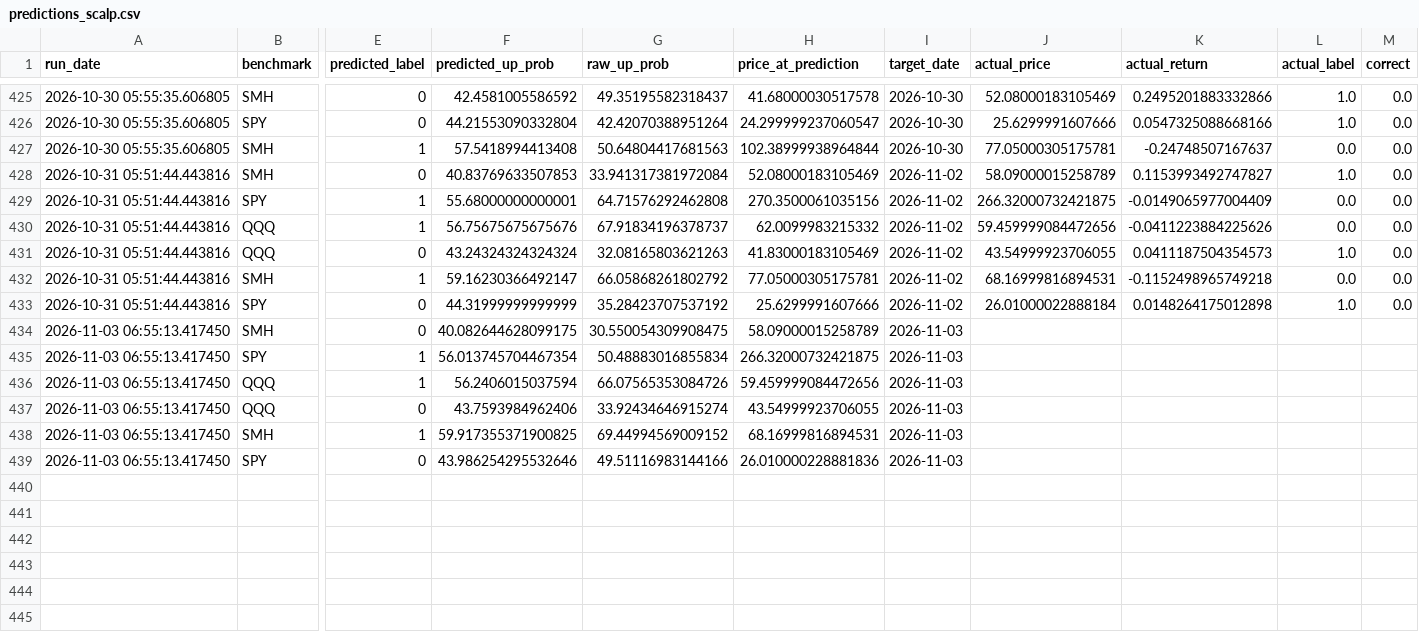
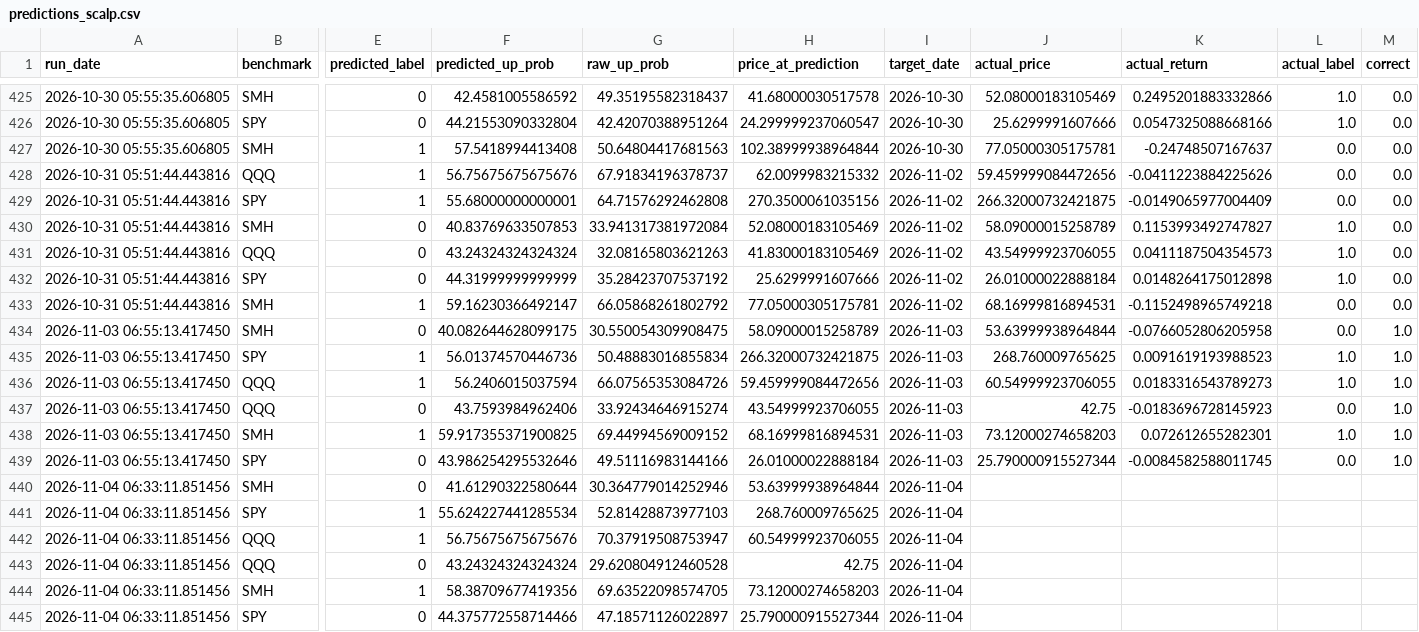
Before and after one commit to Battery2X/battery-predictor, a CSV file: logs/predictions_scalp.csv, drawn as a sheet; only a part is shown, gaps mark what is left out; rows hold the shown columns only; the diff covers the shown part only; the diff names each change by its address in the sheet, - before the commit and + after, or states it on an @@ line.

```diff
--- a/logs/predictions_scalp.csv
+++ b/logs/predictions_scalp.csv
@@ row 430 moved to row 428: 2026-10-31 05:51:44.443816 @@
@@ row 433 moved to row 432: 2026-10-31 05:51:44.443816 @@
-J434 (actual_price): (empty)
+J434 (actual_price): 53.63999938964844
-K434 (actual_return): (empty)
+K434 (actual_return): -0.0766052806205958
-L434 (actual_label): (empty)
+L434 (actual_label): 0.0
-M434:M439 (correct): (empty)
+M434:M439 (correct): 1.0
-F435 (predicted_up_prob): 56.013745704467354
+F435 (predicted_up_prob): 56.01374570446736
-J435 (actual_price): (empty)
+J435 (actual_price): 268.760009765625
-K435 (actual_return): (empty)
+K435 (actual_return): 0.0091619193988523
-L435:L436 (actual_label): (empty)
+L435:L436 (actual_label): 1.0
-J436 (actual_price): (empty)
+J436 (actual_price): 60.54999923706055
-K436 (actual_return): (empty)
+K436 (actual_return): 0.0183316543789273
-J437 (actual_price): (empty)
+J437 (actual_price): 42.75
-K437 (actual_return): (empty)
+K437 (actual_return): -0.0183696728145923
-L437 (actual_label): (empty)
+L437 (actual_label): 0.0
-J438 (actual_price): (empty)
+J438 (actual_price): 73.12000274658203
-K438 (actual_return): (empty)
+K438 (actual_return): 0.072612655282301
-L438 (actual_label): (empty)
+L438 (actual_label): 1.0
-H439 (price_at_prediction): 26.010000228881836
+H439 (price_at_prediction): 26.01000022888184
-J439 (actual_price): (empty)
+J439 (actual_price): 25.790000915527344
-K439 (actual_return): (empty)
+K439 (actual_return): -0.0084582588011745
-L439 (actual_label): (empty)
+L439 (actual_label): 0.0
+row 440: 2026-11-04 06:33:11.851456 | SMH | 0 | 41.61290322580644 | 30.364779014252946 | 53.63999938964844 | 2026-11-04
+row 441: 2026-11-04 06:33:11.851456 | SPY | 1 | 55.624227441285534 | 52.81428873977103 | 268.760009765625 | 2026-11-04
+row 442: 2026-11-04 06:33:11.851456 | QQQ | 1 | 56.75675675675676 | 70.37919508753947 | 60.54999923706055 | 2026-11-04
+row 443: 2026-11-04 06:33:11.851456 | QQQ | 0 | 43.24324324324324 | 29.620804912460528 | 42.75 | 2026-11-04
+row 444: 2026-11-04 06:33:11.851456 | SMH | 1 | 58.38709677419356 | 69.63522098574705 | 73.12000274658203 | 2026-11-04
+row 445: 2026-11-04 06:33:11.851456 | SPY | 0 | 44.375772558714466 | 47.18571126022897 | 25.790000915527344 | 2026-11-04
```
Also changed, not shown: 60 moved rows elsewhere in this file, logs/predictions_position.csv, logs/predictions_stock_position.csv, 17 other files.
